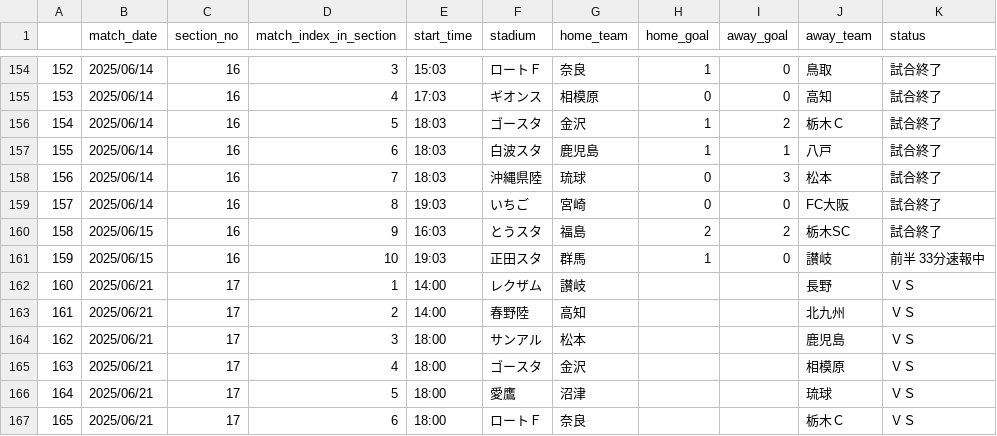
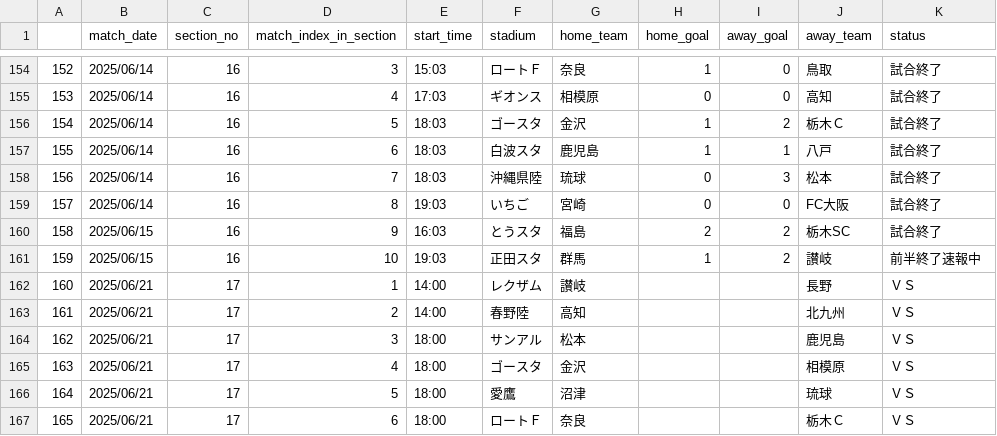
Before and after one commit to mokekuma-git/JLeague_Matches-Bar_Graph, a CSV file: docs/csv/2025_allmatch_result-J3.csv, drawn as a sheet; only a part is shown, gaps mark what is left out.

```diff
--- a/docs/csv/2025_allmatch_result-J3.csv
+++ b/docs/csv/2025_allmatch_result-J3.csv
@@ -160,3 +160,3 @@
 158,2025/06/15,16,9,16:03,とうスタ,福島,2,2,栃木SC,試合終了
-159,2025/06/15,16,10,19:03,正田スタ,群馬,1,0,讃岐,前半 33分速報中
+159,2025/06/15,16,10,19:03,正田スタ,群馬,1,2,讃岐,前半終了速報中
 160,2025/06/21,17,1,14:00,レクザム,讃岐,,,長野,ＶＳ
```
Also changed, not shown: docs/csv/2025_allmatch_result-J1.csv, docs/csv/2025_allmatch_result-J2.csv, 1 other file.
